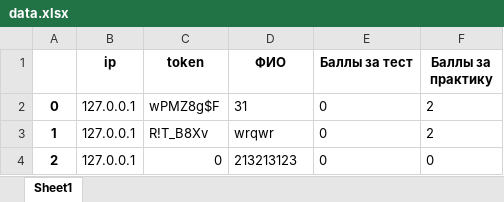
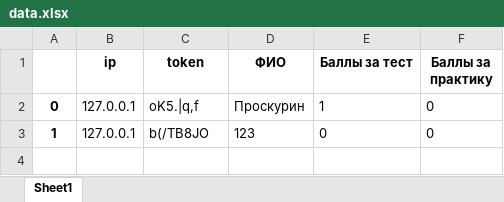
Before and after one commit to Blinded-by-luck/mil_faculty_app, an Excel workbook: Roles/admin/data.xlsx, sheet Sheet1, drawn as a sheet; values as stored, in another font and other column widths than the file's, no borders; removed rows and columns are numbered as before the commit, all else as after; the diff names each change by its address in the sheet, - before the commit and + after, or states it on an @@ line.

```diff
--- a/Roles/admin/data.xlsx (sheet Sheet1)
+++ b/Roles/admin/data.xlsx (sheet Sheet1)
-row 2: 0 | 127.0.0.1 | wPMZ8g$F | 31 | 0 | 2
+row 2: 0 | 127.0.0.1 | oK5.|q,f | Проскурин | 1 | 0
-C3 (token): R!T_B8Xv
+C3 (token): b(/TB8JO
-D3 (ФИО): wrqwr
+D3 (ФИО): 123
-F3 (Баллы за практику): 2
+F3 (Баллы за практику): 0
-row 4: 2 | 127.0.0.1 | 0 | 213213123 | 0 | 0
```
Also changed, not shown: 4 other files.
